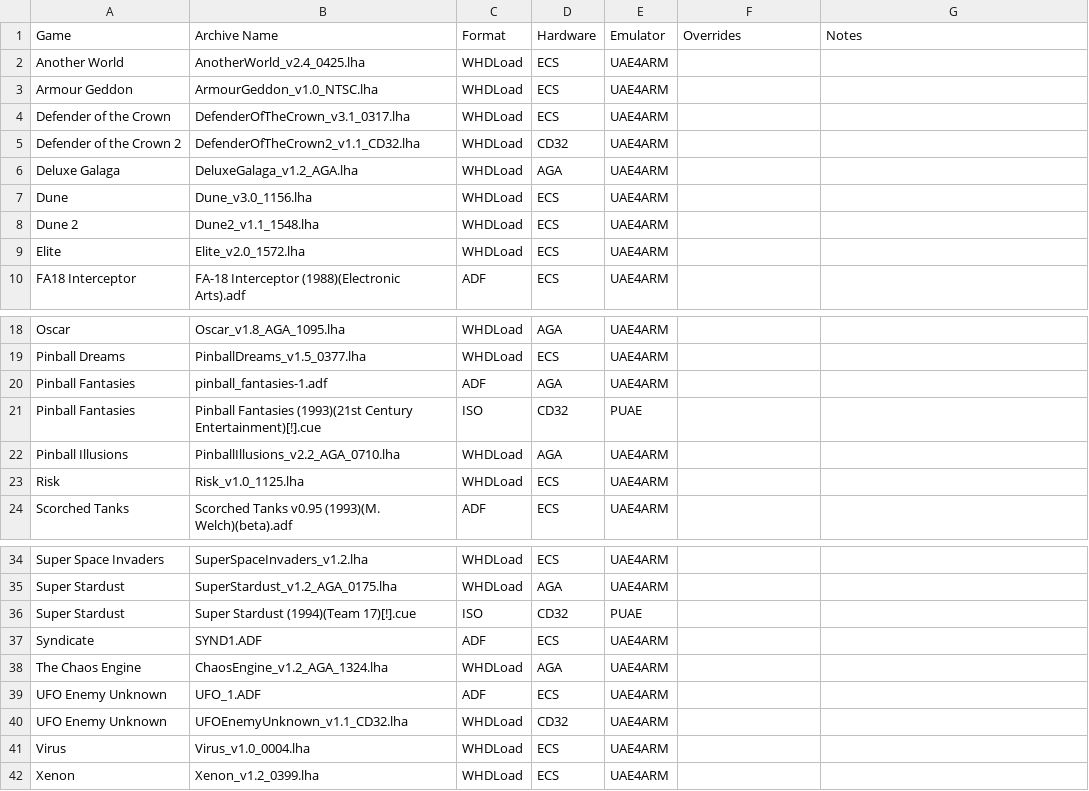
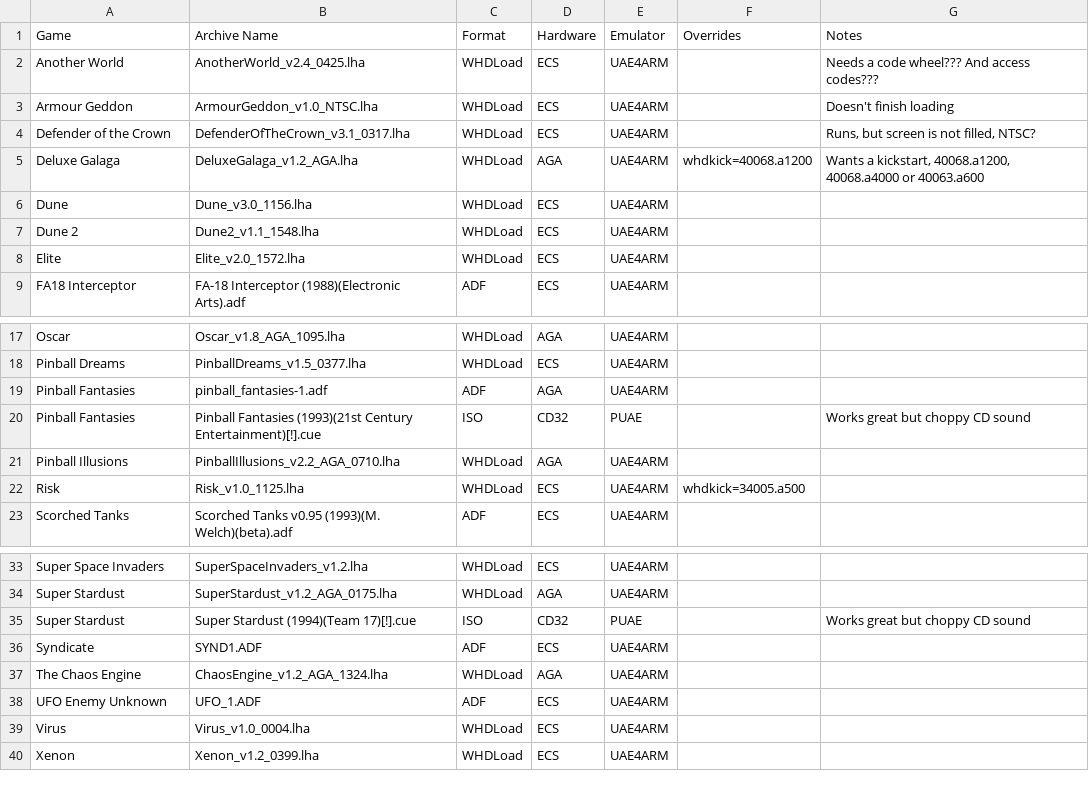
Before and after one commit to Daniel-Oberlin/recalbox-tools, a CSV file: amiga/whdload4uae4arm/games.csv, drawn as a sheet; only a part is shown, gaps mark what is left out.

Commit message:
update games.csv

```diff
--- a/amiga/whdload4uae4arm/games.csv
+++ b/amiga/whdload4uae4arm/games.csv
@@ -1,7 +1,6 @@
 Game,Archive Name,Format,Hardware,Emulator,Overrides,Notes
-Another World,AnotherWorld_v2.4_0425.lha,WHDLoad,ECS,UAE4ARM,,
-Armour Geddon,ArmourGeddon_v1.0_NTSC.lha,WHDLoad,ECS,UAE4ARM,,
-Defender of the Crown,DefenderOfTheCrown_v3.1_0317.lha,WHDLoad,ECS,UAE4ARM,,
-Defender of the Crown 2,DefenderOfTheCrown2_v1.1_CD32.lha,WHDLoad,CD32,UAE4ARM,,
-Deluxe Galaga,DeluxeGalaga_v1.2_AGA.lha,WHDLoad,AGA,UAE4ARM,,
+Another World,AnotherWorld_v2.4_0425.lha,WHDLoad,ECS,UAE4ARM,,Needs a code wheel???  And access codes???
+Armour Geddon,ArmourGeddon_v1.0_NTSC.lha,WHDLoad,ECS,UAE4ARM,,Doesn't finish loading
+Defender of the Crown,DefenderOfTheCrown_v3.1_0317.lha,WHDLoad,ECS,UAE4ARM,,"Runs, but screen is not filled, NTSC?"
+Deluxe Galaga,DeluxeGalaga_v1.2_AGA.lha,WHDLoad,AGA,UAE4ARM,whdkick=40068.a1200,"Wants a kickstart, 40068.a1200, 40068.a4000 or 40063.a600"
 Dune,Dune_v3.0_1156.lha,WHDLoad,ECS,UAE4ARM,,
@@ -20,5 +19,5 @@ Pinball Dreams,PinballDreams_v1.5_0377.lha,WHDLoad,ECS,UAE4ARM,,
 Pinball Fantasies,pinball_fantasies-1.adf,ADF,AGA,UAE4ARM,,
-Pinball Fantasies,Pinball Fantasies (1993)(21st Century Entertainment)[!].cue,ISO,CD32,PUAE,,
+Pinball Fantasies,Pinball Fantasies (1993)(21st Century Entertainment)[!].cue,ISO,CD32,PUAE,,Works great but choppy CD sound
 Pinball Illusions,PinballIllusions_v2.2_AGA_0710.lha,WHDLoad,AGA,UAE4ARM,,
-Risk,Risk_v1.0_1125.lha,WHDLoad,ECS,UAE4ARM,,
+Risk,Risk_v1.0_1125.lha,WHDLoad,ECS,UAE4ARM,whdkick=34005.a500,
 Scorched Tanks,Scorched Tanks v0.95 (1993)(M. Welch)(beta).adf,ADF,ECS,UAE4ARM,,
@@ -35,3 +34,3 @@ Super Space Invaders,SuperSpaceInvaders_v1.2.lha,WHDLoad,ECS,UAE4ARM,,
 Super Stardust,SuperStardust_v1.2_AGA_0175.lha,WHDLoad,AGA,UAE4ARM,,
-Super Stardust,Super Stardust (1994)(Team 17)[!].cue,ISO,CD32,PUAE,,
+Super Stardust,Super Stardust (1994)(Team 17)[!].cue,ISO,CD32,PUAE,,Works great but choppy CD sound
 Syndicate,SYND1.ADF,ADF,ECS,UAE4ARM,,
@@ -39,3 +38,2 @@ The Chaos Engine,ChaosEngine_v1.2_AGA_1324.lha,WHDLoad,AGA,UAE4ARM,,
 UFO Enemy Unknown,UFO_1.ADF,ADF,ECS,UAE4ARM,,
-UFO Enemy Unknown,UFOEnemyUnknown_v1.1_CD32.lha,WHDLoad,CD32,UAE4ARM,,
 Virus,Virus_v1.0_0004.lha,WHDLoad,ECS,UAE4ARM,,
```
